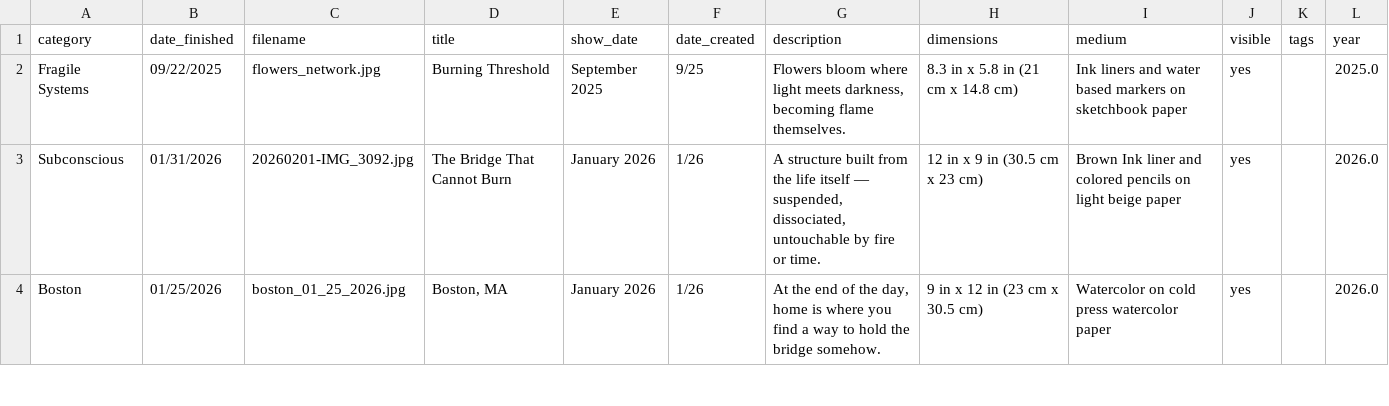
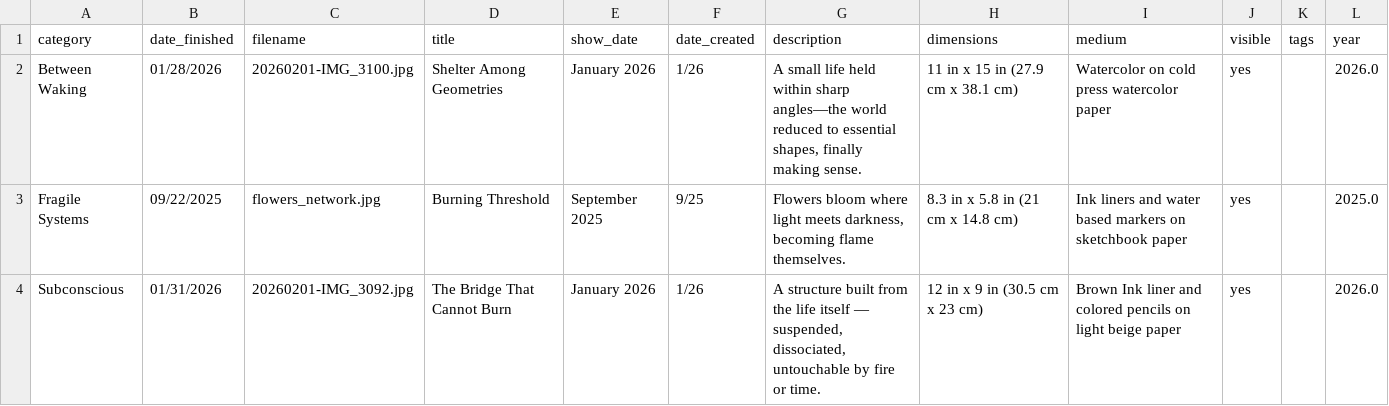
Before and after one commit to aparfenen/aparfenen-art, a CSV file: gallery_metadata.csv, drawn as a sheet; only a part is shown; the shorter side is filled out with more unchanged rows.

Commit message:
Gallery Update - 3

```diff
--- a/gallery_metadata.csv
+++ b/gallery_metadata.csv
@@ -1,2 +1,3 @@
 category,date_finished,filename,title,show_date,date_created,description,dimensions,medium,visible,tags,year
+Between Waking,01/28/2026,20260201-IMG_3100.jpg,Shelter Among Geometries,January 2026,1/26,"A small life held within sharp angles—the world reduced to essential shapes, finally making sense.",11 in x 15 in (27.9 cm x 38.1 cm),Watercolor on cold press watercolor paper,yes,,2026.0
 Fragile Systems,09/22/2025,flowers_network.jpg,Burning Threshold,September 2025,9/25,"Flowers bloom where light meets darkness, becoming flame themselves.",8.3 in x 5.8 in (21 cm x 14.8 cm),Ink liners and water based markers on sketchbook paper,yes,,2025.0
```
Also changed, not shown: 4 other files.
